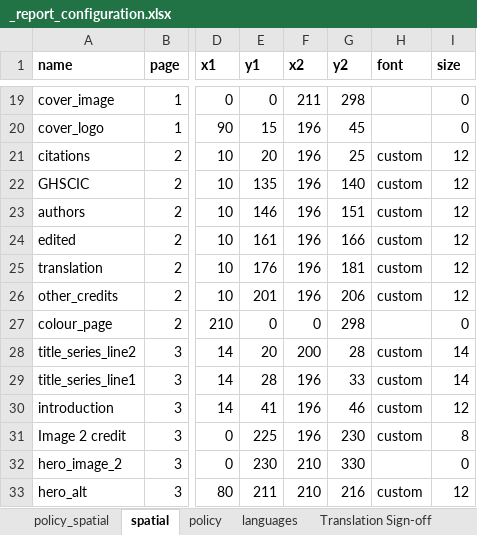
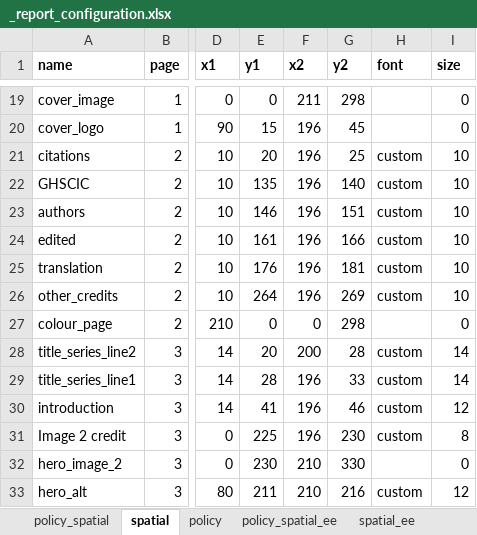
Before and after one commit to healthysustainablecities/global-indicators, an Excel workbook: process/configuration/templates/_report_configuration.xlsx, sheet spatial, drawn as a sheet; only a part is shown, gaps mark what is left out; values as stored, in another font and other column widths than the file's, no borders; the diff names each change by its address in the sheet, - before the commit and + after, or states it on an @@ line.

```diff
--- a/process/configuration/templates/_report_configuration.xlsx (sheet spatial)
+++ b/process/configuration/templates/_report_configuration.xlsx (sheet spatial)
+sheet tab: policy_spatial_ee
+sheet tab: spatial_ee
-I21:I26 (size): 12
+I21:I26 (size): 10
-E26 (y1): 201
+E26 (y1): 264
-G26 (y2): 206
+G26 (y2): 269
```
Also changed, not shown: sheet languages, sheet policy, sheet policy_spatial, formulas that keep their value, 3 other files.
